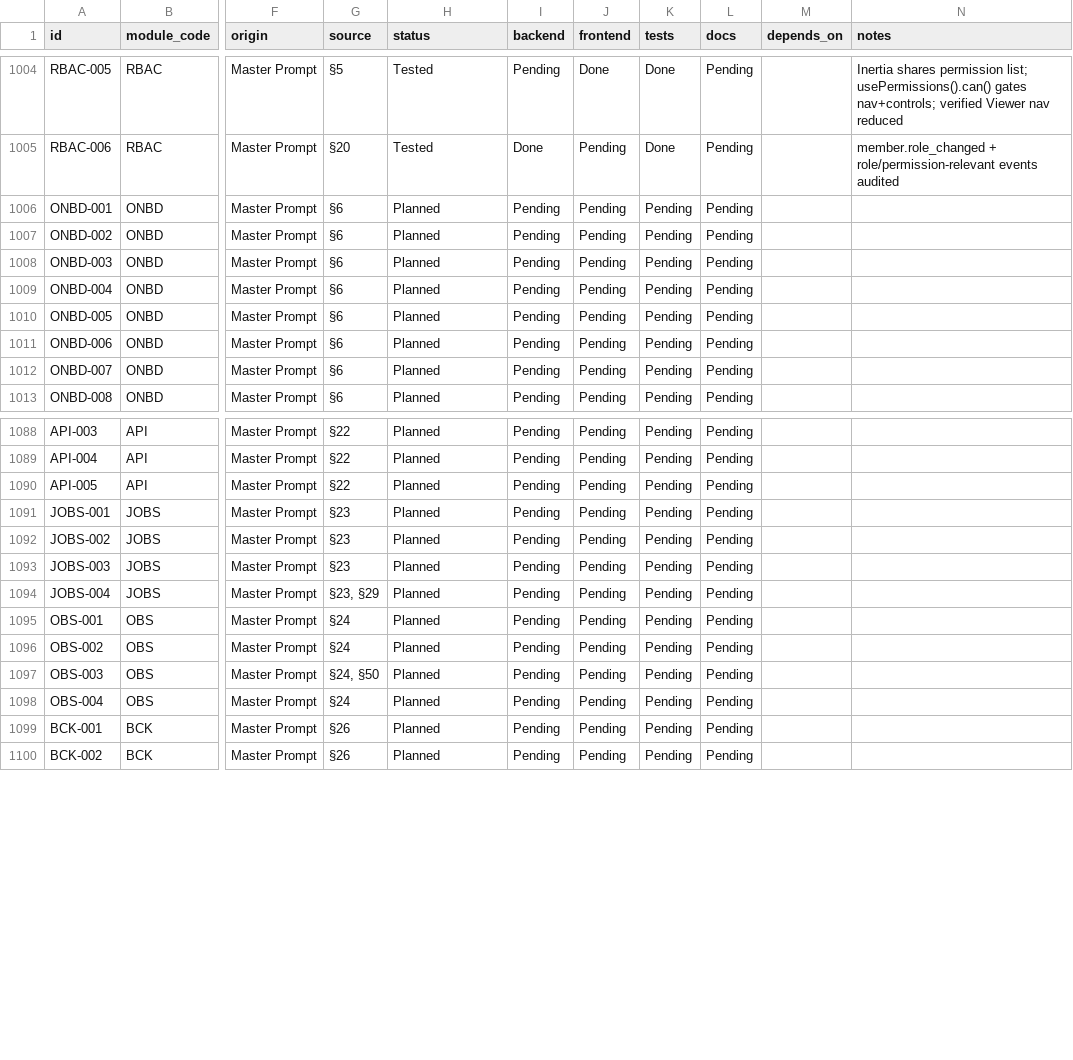
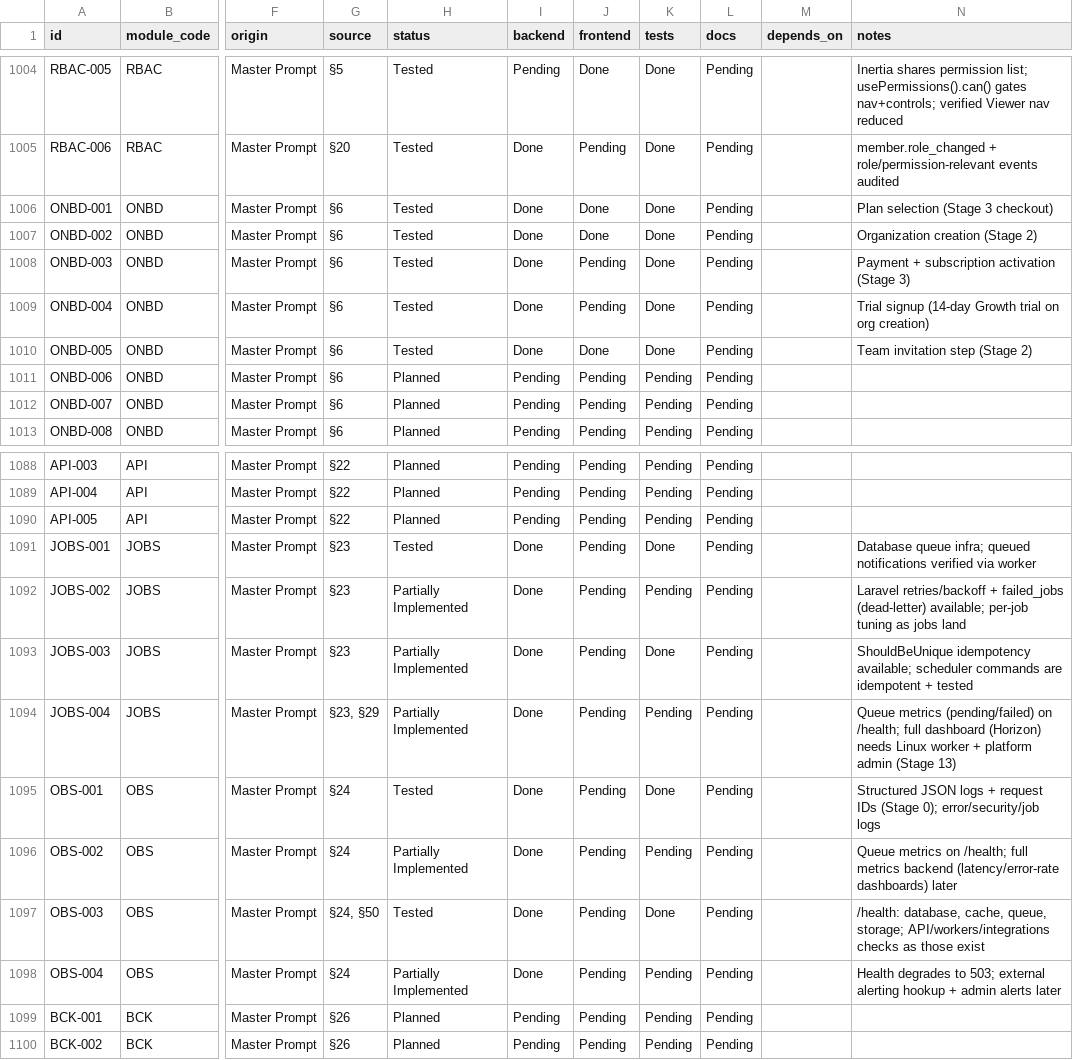
Before and after one commit to Dalbeirdev/piotrack, a CSV file: docs/register/feature-register.csv, drawn as a sheet; only a part is shown, gaps mark what is left out; the diff covers the shown part only; the diff names each change by its address in the sheet, - before the commit and + after, or states it on an @@ line.

```diff
--- a/docs/register/feature-register.csv
+++ b/docs/register/feature-register.csv
-H1006:H1010 (status): Planned
+H1006:H1010 (status): Tested
-I1006:I1010 (backend): Pending
+I1006:I1010 (backend): Done
-J1006:J1007 (frontend): Pending
+J1006:J1007 (frontend): Done
-K1006:K1010 (tests): Pending
+K1006:K1010 (tests): Done
-N1006 (notes): (empty)
+N1006 (notes): Plan selection (Stage 3 checkout)
-N1007 (notes): (empty)
+N1007 (notes): Organization creation (Stage 2)
-N1008 (notes): (empty)
+N1008 (notes): Payment + subscription activation (Stage 3)
-N1009 (notes): (empty)
+N1009 (notes): Trial signup (14-day Growth trial on org creation)
-J1010 (frontend): Pending
+J1010 (frontend): Done
-N1010 (notes): (empty)
+N1010 (notes): Team invitation step (Stage 2)
-H1091 (status): Planned
+H1091 (status): Tested
-I1091:I1098 (backend): Pending
+I1091:I1098 (backend): Done
-K1091 (tests): Pending
+K1091 (tests): Done
-N1091 (notes): (empty)
+N1091 (notes): Database queue infra; queued notifications verified via worker
-H1092:H1094 (status): Planned
+H1092:H1094 (status): Partially Implemented
-N1092 (notes): (empty)
+N1092 (notes): Laravel retries/backoff + failed_jobs (dead-letter) available; per-job tuning as jobs land
-K1093 (tests): Pending
+K1093 (tests): Done
-N1093 (notes): (empty)
+N1093 (notes): ShouldBeUnique idempotency available; scheduler commands are idempotent + tested
-N1094 (notes): (empty)
+N1094 (notes): Queue metrics (pending/failed) on /health; full dashboard (Horizon) needs Linux worker + platform admin (Stage 13)
-H1095 (status): Planned
+H1095 (status): Tested
-K1095 (tests): Pending
+K1095 (tests): Done
-N1095 (notes): (empty)
+N1095 (notes): Structured JSON logs + request IDs (Stage 0); error/security/job logs
-H1096 (status): Planned
+H1096 (status): Partially Implemented
-N1096 (notes): (empty)
+N1096 (notes): Queue metrics on /health; full metrics backend (latency/error-rate dashboards) later
-H1097 (status): Planned
+H1097 (status): Tested
-K1097 (tests): Pending
+K1097 (tests): Done
-N1097 (notes): (empty)
+N1097 (notes): /health: database, cache, queue, storage; API/workers/integrations checks as those exist
-H1098 (status): Planned
+H1098 (status): Partially Implemented
-N1098 (notes): (empty)
+N1098 (notes): Health degrades to 503; external alerting hookup + admin alerts later
```
Also changed, not shown: 54 edited cells elsewhere in this file, 50 other files.
